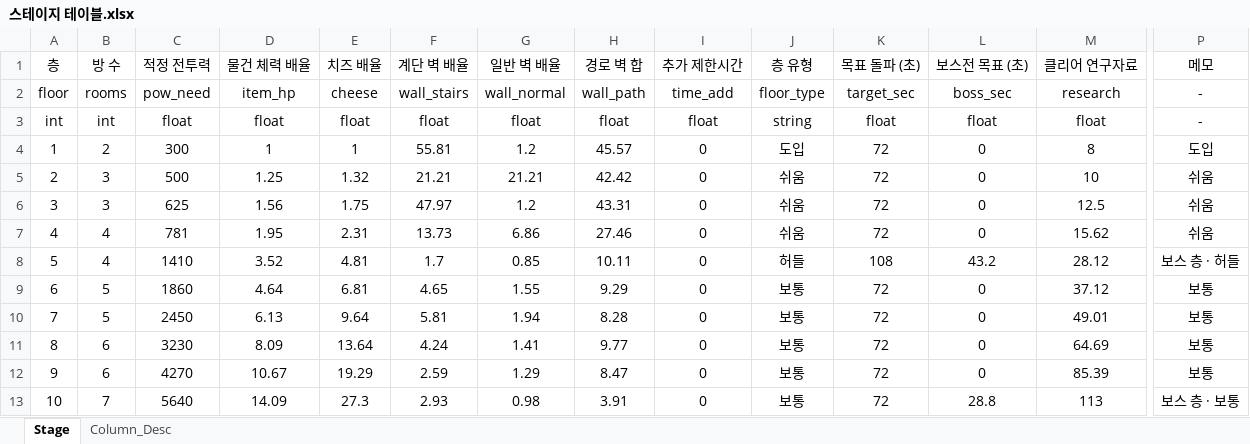
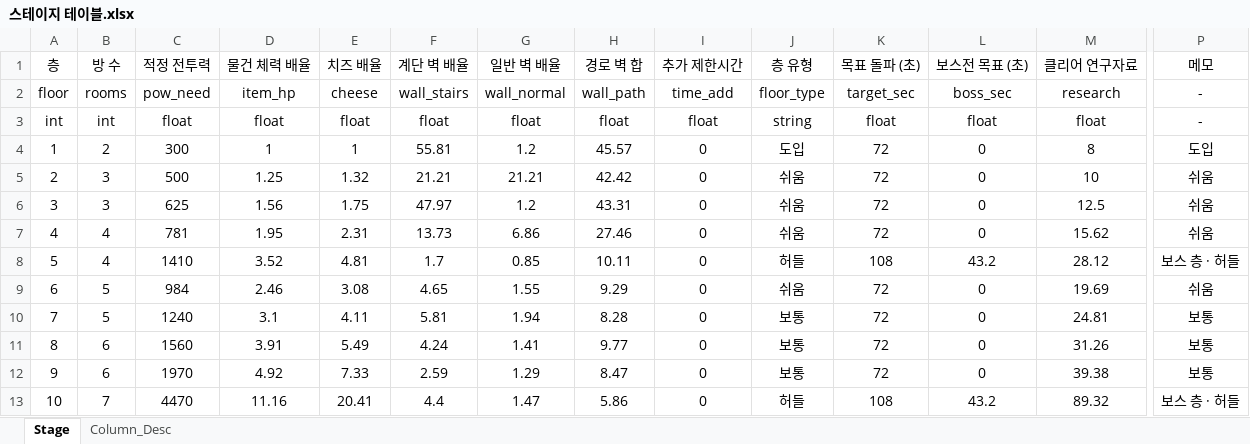
Before and after one commit to inory16351/NKK_PROJECT, an Excel workbook: Data_Table/스테이지 테이블.xlsx, sheet Stage, drawn as a sheet; only a part is shown, gaps mark what is left out; values as stored, in another font and other column widths than the file's, no borders; the diff covers the shown part only; the diff names each change by its address in the sheet, - before the commit and + after, or states it on an @@ line.

```diff
--- a/Data_Table/스테이지 테이블.xlsx (sheet Stage)
+++ b/Data_Table/스테이지 테이블.xlsx (sheet Stage)
-C9 (적정 전투력): 1860
+C9 (적정 전투력): 984
-D9 (물건 체력 배율): 4.64
+D9 (물건 체력 배율): 2.46
-E9 (치즈 배율): 6.81
+E9 (치즈 배율): 3.08
-J9 (층 유형): 보통
+J9 (층 유형): 쉬움
-M9 (클리어 연구자료): 37.12
+M9 (클리어 연구자료): 19.69
-P9 (메모): 보통
+P9 (메모): 쉬움
-C10 (적정 전투력): 2450
+C10 (적정 전투력): 1240
-D10 (물건 체력 배율): 6.13
+D10 (물건 체력 배율): 3.1
-E10 (치즈 배율): 9.64
+E10 (치즈 배율): 4.11
-M10 (클리어 연구자료): 49.01
+M10 (클리어 연구자료): 24.81
-C11 (적정 전투력): 3230
+C11 (적정 전투력): 1560
-D11 (물건 체력 배율): 8.09
+D11 (물건 체력 배율): 3.91
-E11 (치즈 배율): 13.64
+E11 (치즈 배율): 5.49
-M11 (클리어 연구자료): 64.69
+M11 (클리어 연구자료): 31.26
-C12 (적정 전투력): 4270
+C12 (적정 전투력): 1970
-D12 (물건 체력 배율): 10.67
+D12 (물건 체력 배율): 4.92
-E12 (치즈 배율): 19.29
+E12 (치즈 배율): 7.33
-M12 (클리어 연구자료): 85.39
+M12 (클리어 연구자료): 39.38
-C13 (적정 전투력): 5640
+C13 (적정 전투력): 4470
-D13 (물건 체력 배율): 14.09
+D13 (물건 체력 배율): 11.16
-E13 (치즈 배율): 27.3
+E13 (치즈 배율): 20.41
-F13 (계단 벽 배율): 2.93
+F13 (계단 벽 배율): 4.4
-G13 (일반 벽 배율): 0.98
+G13 (일반 벽 배율): 1.47
-H13 (경로 벽 합): 3.91
+H13 (경로 벽 합): 5.86
-J13 (층 유형): 보통
+J13 (층 유형): 허들
-K13 (목표 돌파 (초)): 72
+K13 (목표 돌파 (초)): 108
-L13 (보스전 목표 (초)): 28.8
+L13 (보스전 목표 (초)): 43.2
-M13 (클리어 연구자료): 113
+M13 (클리어 연구자료): 89.32
-P13 (메모): 보스 층 · 보통
+P13 (메모): 보스 층 · 허들
```
Also changed, not shown: 114 edited cells elsewhere in this sheet, Data_Table/고양이 캐릭터 테이블.xlsx, Data_Table/공용 스킬 테이블.xlsx, 41 other files.
